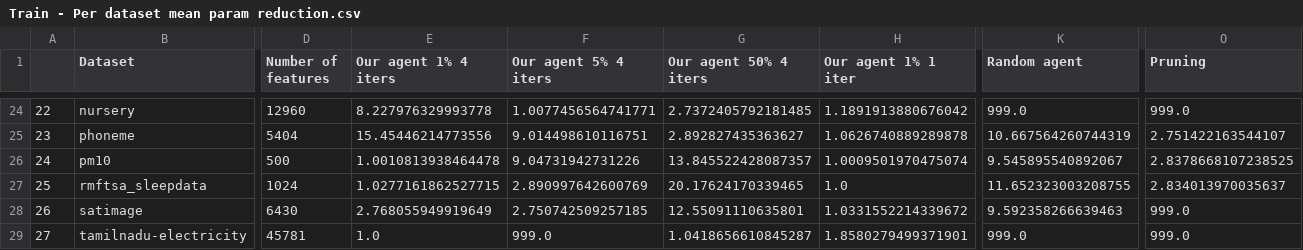
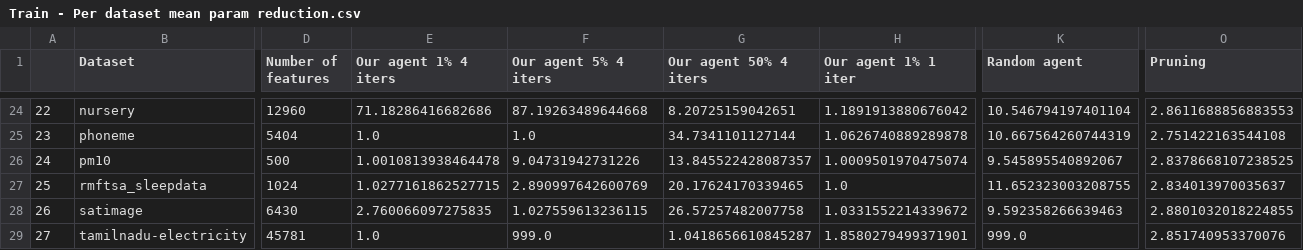
Before and after one commit to liorhirsch/NEON-CopressionAgent, a CSV file: Train - Per dataset mean param reduction.csv, drawn as a sheet; only a part is shown, gaps mark what is left out; the diff covers the shown part only; the diff names each change by its address in the sheet, - before the commit and + after, or states it on an @@ line.

```diff
--- a/Train - Per dataset mean param reduction.csv
+++ b/Train - Per dataset mean param reduction.csv
-E24 (Our agent 1% 4 iters): 8.227976329993778
+E24 (Our agent 1% 4 iters): 71.18286416682686
-F24 (Our agent 5% 4 iters): 1.0077456564741771
+F24 (Our agent 5% 4 iters): 87.19263489644668
-G24 (Our agent 50% 4 iters): 2.7372405792181485
+G24 (Our agent 50% 4 iters): 8.20725159042651
-K24 (Random agent): 999.0
+K24 (Random agent): 10.546794197401104
-O24 (Pruning): 999.0
+O24 (Pruning): 2.8611688856883553
-E25 (Our agent 1% 4 iters): 15.45446214773556
+E25 (Our agent 1% 4 iters): 1.0
-F25 (Our agent 5% 4 iters): 9.014498610116751
+F25 (Our agent 5% 4 iters): 1.0
-G25 (Our agent 50% 4 iters): 2.892827435363627
+G25 (Our agent 50% 4 iters): 34.7341101127144
-O25 (Pruning): 2.751422163544107
+O25 (Pruning): 2.751422163544108
-E28 (Our agent 1% 4 iters): 2.768055949919649
+E28 (Our agent 1% 4 iters): 2.760066097275835
-F28 (Our agent 5% 4 iters): 2.750742509257185
+F28 (Our agent 5% 4 iters): 1.027559613236115
-G28 (Our agent 50% 4 iters): 12.55091110635801
+G28 (Our agent 50% 4 iters): 26.57257482007758
-O28 (Pruning): 999.0
+O28 (Pruning): 2.8801032018224855
-O29 (Pruning): 999.0
+O29 (Pruning): 2.851740953370076
```
Also changed, not shown: 30 edited cells elsewhere in this file, Test - Per dataset mean accuracy reduction.csv, Test - Per dataset mean param reduction.csv, 8 other files.
